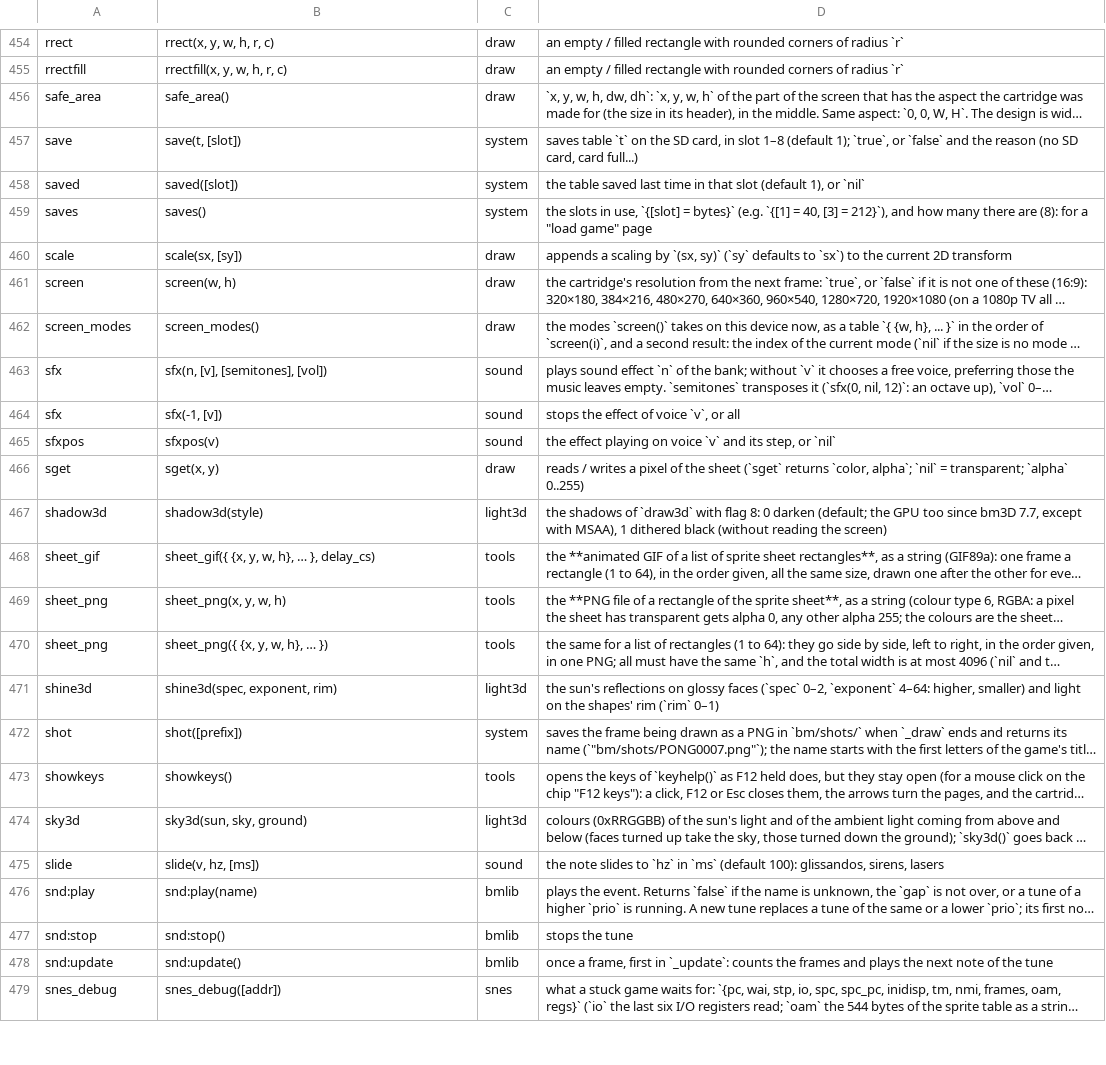
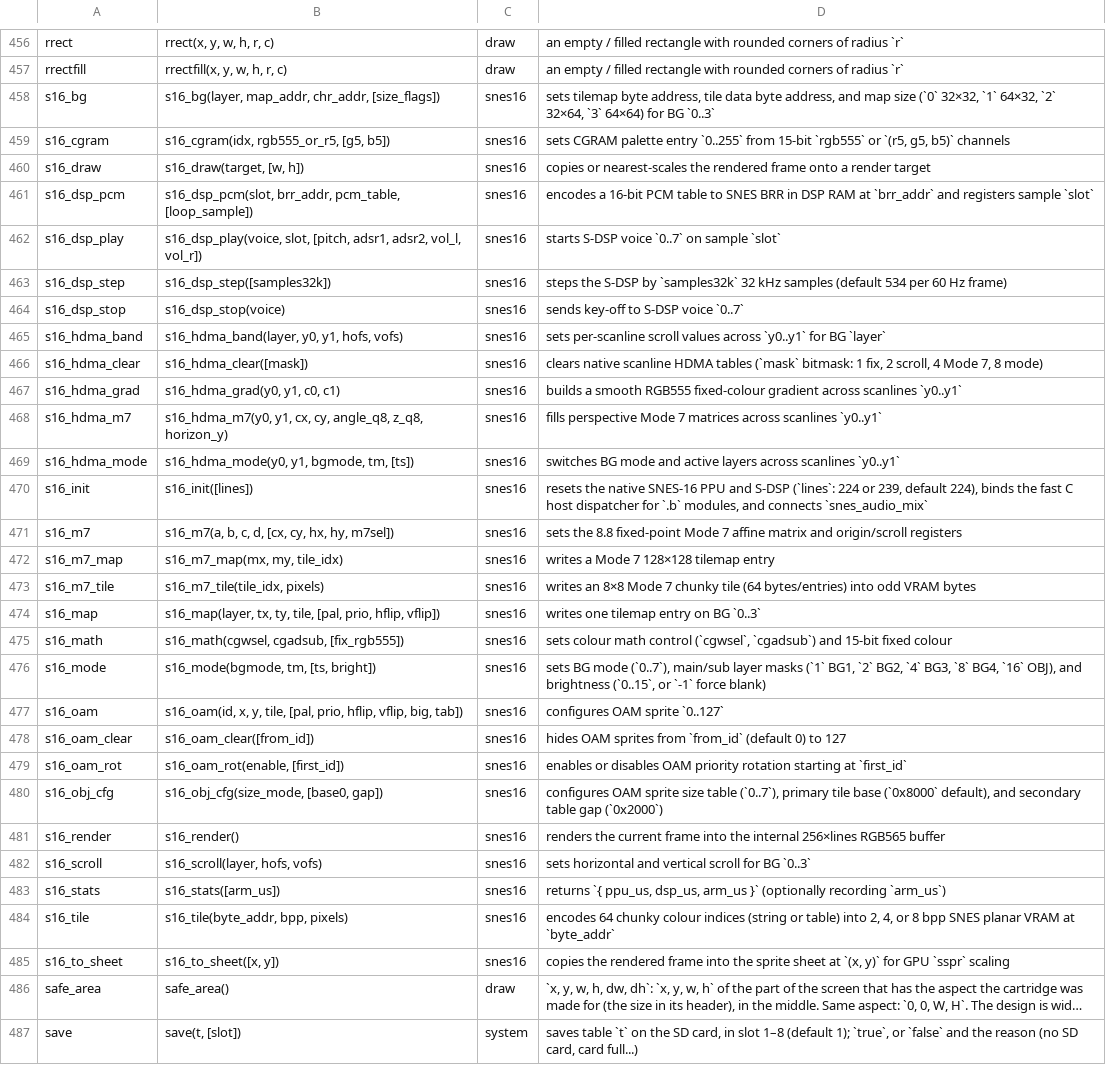
Before and after one commit to f-accomando/bm, a TSV file: src/ai/api.tsv, drawn as a sheet; only a part is shown, gaps mark what is left out; the shorter side is filled out with more unchanged rows; long unchanged cells end in …; the diff covers the shown part only; the diff names each change by its address in the sheet, - before the commit and + after, or states it on an @@ line.

```diff
--- a/src/ai/api.tsv
+++ b/src/ai/api.tsv
+row 458: s16_bg | s16_bg(layer, map_addr, chr_addr, [size_flags]) | snes16 | sets tilemap byte address, tile data byte address, and map size (`0` 32×32, `1` 64×32, `2` 32×64, `3` 64×64) for BG `0..3`
+row 459: s16_cgram | s16_cgram(idx, rgb555_or_r5, [g5, b5]) | snes16 | sets CGRAM palette entry `0..255` from 15-bit `rgb555` or `(r5, g5, b5)` channels
+row 460: s16_draw | s16_draw(target, [w, h]) | snes16 | copies or nearest-scales the rendered frame onto a render target
+row 461: s16_dsp_pcm | s16_dsp_pcm(slot, brr_addr, pcm_table, [loop_sample]) | snes16 | encodes a 16-bit PCM table to SNES BRR in DSP RAM at `brr_addr` and registers sample `slot`
+row 462: s16_dsp_play | s16_dsp_play(voice, slot, [pitch, adsr1, adsr2, vol_l, vol_r]) | snes16 | starts S-DSP voice `0..7` on sample `slot`
+row 463: s16_dsp_step | s16_dsp_step([samples32k]) | snes16 | steps the S-DSP by `samples32k` 32 kHz samples (default 534 per 60 Hz frame)
+row 464: s16_dsp_stop | s16_dsp_stop(voice) | snes16 | sends key-off to S-DSP voice `0..7`
+row 465: s16_hdma_band | s16_hdma_band(layer, y0, y1, hofs, vofs) | snes16 | sets per-scanline scroll values across `y0..y1` for BG `layer`
+row 466: s16_hdma_clear | s16_hdma_clear([mask]) | snes16 | clears native scanline HDMA tables (`mask` bitmask: 1 fix, 2 scroll, 4 Mode 7, 8 mode)
+row 467: s16_hdma_grad | s16_hdma_grad(y0, y1, c0, c1) | snes16 | builds a smooth RGB555 fixed-colour gradient across scanlines `y0..y1`
+row 468: s16_hdma_m7 | s16_hdma_m7(y0, y1, cx, cy, angle_q8, z_q8, horizon_y) | snes16 | fills perspective Mode 7 matrices across scanlines `y0..y1`
+row 469: s16_hdma_mode | s16_hdma_mode(y0, y1, bgmode, tm, [ts]) | snes16 | switches BG mode and active layers across scanlines `y0..y1`
+row 470: s16_init | s16_init([lines]) | snes16 | resets the native SNES-16 PPU and S-DSP (`lines`: 224 or 239, default 224), binds the fast C host dispatcher for `.b` modules, and connects `snes_audio_mix`
+row 471: s16_m7 | s16_m7(a, b, c, d, [cx, cy, hx, hy, m7sel]) | snes16 | sets the 8.8 fixed-point Mode 7 affine matrix and origin/scroll registers
+row 472: s16_m7_map | s16_m7_map(mx, my, tile_idx) | snes16 | writes a Mode 7 128×128 tilemap entry
+row 473: s16_m7_tile | s16_m7_tile(tile_idx, pixels) | snes16 | writes an 8×8 Mode 7 chunky tile (64 bytes/entries) into odd VRAM bytes
+row 474: s16_map | s16_map(layer, tx, ty, tile, [pal, prio, hflip, vflip]) | snes16 | writes one tilemap entry on BG `0..3`
+row 475: s16_math | s16_math(cgwsel, cgadsub, [fix_rgb555]) | snes16 | sets colour math control (`cgwsel`, `cgadsub`) and 15-bit fixed colour
+row 476: s16_mode | s16_mode(bgmode, tm, [ts, bright]) | snes16 | sets BG mode (`0..7`), main/sub layer masks (`1` BG1, `2` BG2, `4` BG3, `8` BG4, `16` OBJ), and brightness (`0..15`, or `-1` force blank)
+row 477: s16_oam | s16_oam(id, x, y, tile, [pal, prio, hflip, vflip, big, tab]) | snes16 | configures OAM sprite `0..127`
+row 478: s16_oam_clear | s16_oam_clear([from_id]) | snes16 | hides OAM sprites from `from_id` (default 0) to 127
+row 479: s16_oam_rot | s16_oam_rot(enable, [first_id]) | snes16 | enables or disables OAM priority rotation starting at `first_id`
+row 480: s16_obj_cfg | s16_obj_cfg(size_mode, [base0, gap]) | snes16 | configures OAM sprite size table (`0..7`), primary tile base (`0x8000` default), and secondary table gap (`0x2000`)
+row 481: s16_render | s16_render() | snes16 | renders the current frame into the internal 256×lines RGB565 buffer
+row 482: s16_scroll | s16_scroll(layer, hofs, vofs) | snes16 | sets horizontal and vertical scroll for BG `0..3`
+row 483: s16_stats | s16_stats([arm_us]) | snes16 | returns `{ ppu_us, dsp_us, arm_us }` (optionally recording `arm_us`)
+row 484: s16_tile | s16_tile(byte_addr, bpp, pixels) | snes16 | encodes 64 chunky colour indices (string or table) into 2, 4, or 8 bpp SNES planar VRAM at `byte_addr`
+row 485: s16_to_sheet | s16_to_sheet([x, y]) | snes16 | copies the rendered frame into the sprite sheet at `(x, y)` for GPU `sspr` scaling
```
Also changed, not shown: 2 added rows elsewhere in this file, 4 other files.
